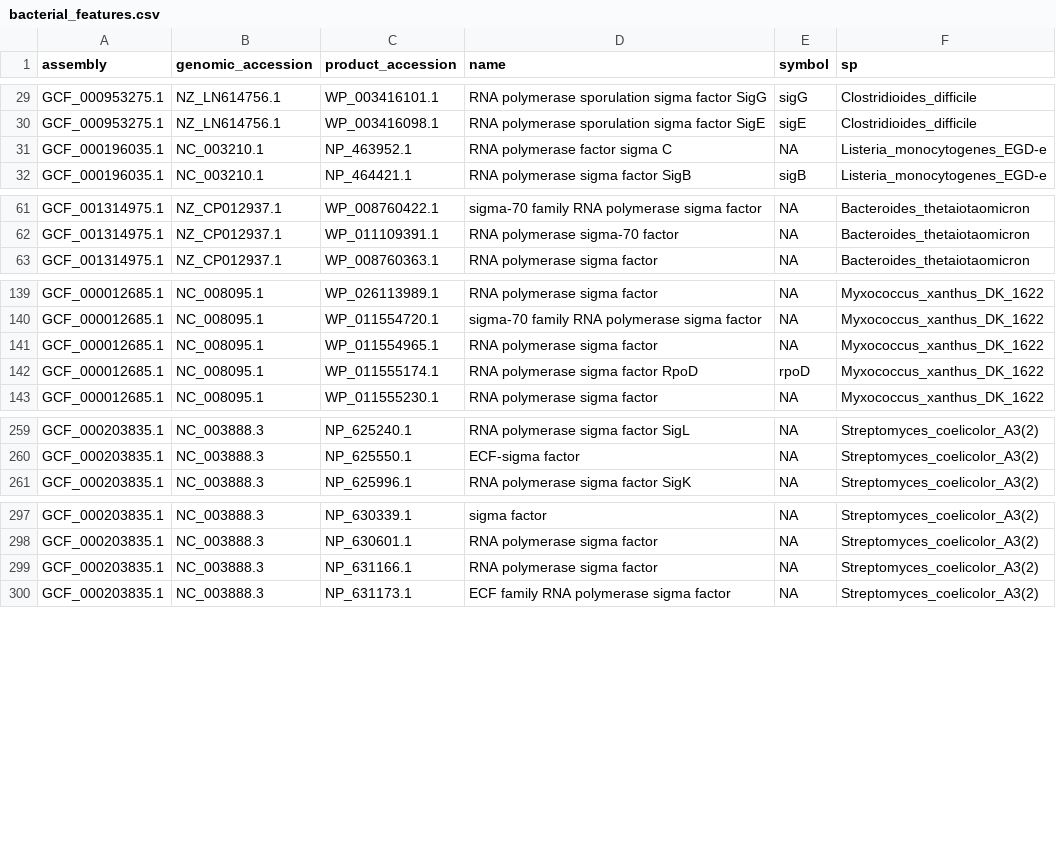
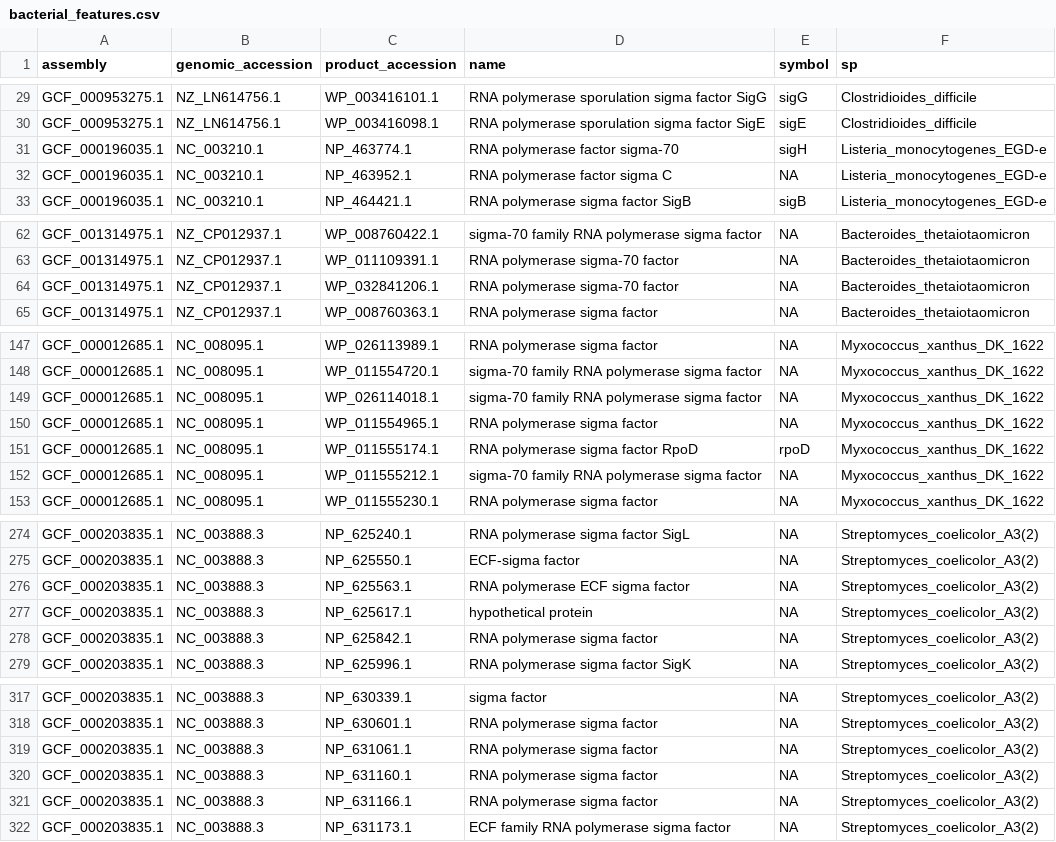
Before and after one commit to danschw/spore-phage-sigma, a CSV file: data/bacterial_features.csv, drawn as a sheet; only a part is shown, gaps mark what is left out; the diff covers the shown part only; the diff names each change by its address in the sheet, - before the commit and + after, or states it on an @@ line.

```diff
--- a/data/bacterial_features.csv
+++ b/data/bacterial_features.csv
+row 31: GCF_000196035.1 | NC_003210.1 | NP_463774.1 | RNA polymerase factor sigma-70 | sigH | Listeria_monocytogenes_EGD-e
+row 64: GCF_001314975.1 | NZ_CP012937.1 | WP_032841206.1 | RNA polymerase sigma-70 factor | NA | Bacteroides_thetaiotaomicron
+row 149: GCF_000012685.1 | NC_008095.1 | WP_026114018.1 | sigma-70 family RNA polymerase sigma factor | NA | Myxococcus_xanthus_DK_1622
+row 152: GCF_000012685.1 | NC_008095.1 | WP_011555212.1 | sigma-70 family RNA polymerase sigma factor | NA | Myxococcus_xanthus_DK_1622
+row 276: GCF_000203835.1 | NC_003888.3 | NP_625563.1 | RNA polymerase ECF sigma factor | NA | Streptomyces_coelicolor_A3(2)
+row 277: GCF_000203835.1 | NC_003888.3 | NP_625617.1 | hypothetical protein | NA | Streptomyces_coelicolor_A3(2)
+row 278: GCF_000203835.1 | NC_003888.3 | NP_625842.1 | RNA polymerase sigma factor | NA | Streptomyces_coelicolor_A3(2)
+row 319: GCF_000203835.1 | NC_003888.3 | NP_631061.1 | RNA polymerase sigma factor | NA | Streptomyces_coelicolor_A3(2)
+row 320: GCF_000203835.1 | NC_003888.3 | NP_631160.1 | RNA polymerase sigma factor | NA | Streptomyces_coelicolor_A3(2)
```
Also changed, not shown: 14 added rows elsewhere in this file.
